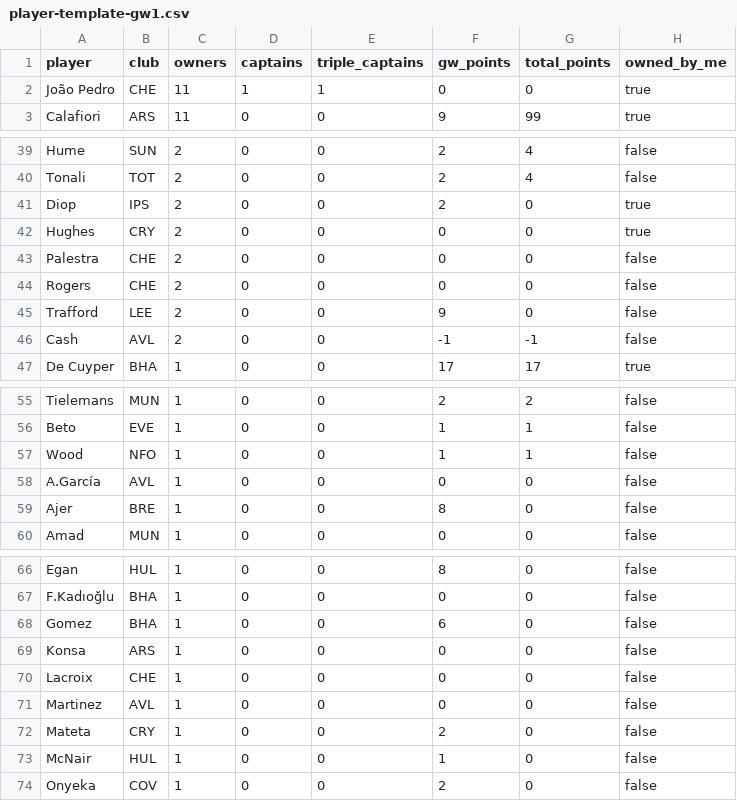
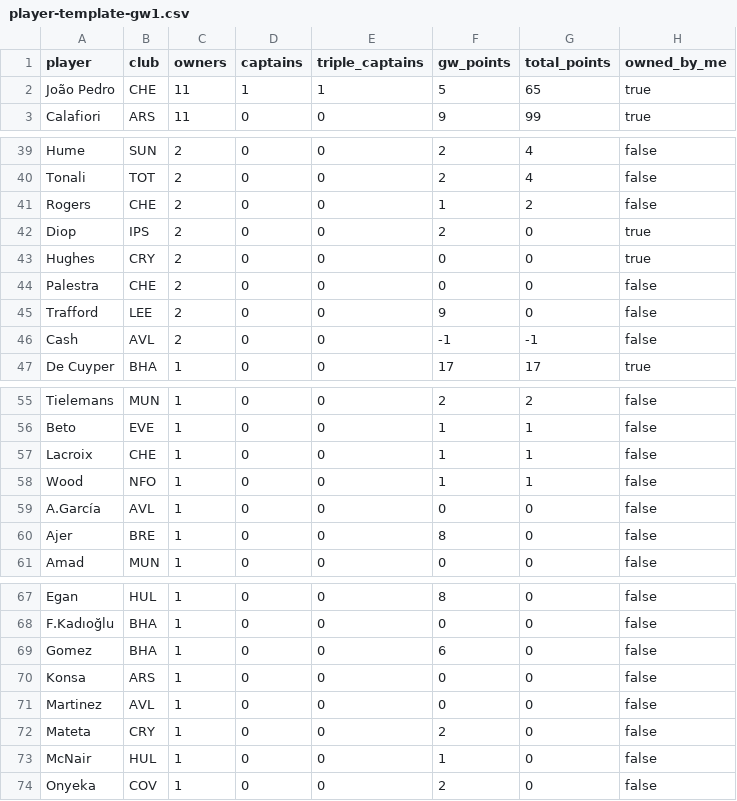
Before and after one commit to kanitnany-cloud/GPTxMe, a CSV file: mini-league/player-template-gw1.csv, drawn as a sheet; only a part is shown, gaps mark what is left out.

```diff
--- a/mini-league/player-template-gw1.csv
+++ b/mini-league/player-template-gw1.csv
@@ -1,3 +1,3 @@
 player,club,owners,captains,triple_captains,gw_points,total_points,owned_by_me
-João Pedro,CHE,11,1,1,0,0,true
+João Pedro,CHE,11,1,1,5,65,true
 Calafiori,ARS,11,0,0,9,99,true
@@ -40,2 +40,3 @@ Hume,SUN,2,0,0,2,4,false
 Tonali,TOT,2,0,0,2,4,false
+Rogers,CHE,2,0,0,1,2,false
 Diop,IPS,2,0,0,2,0,true
@@ -43,3 +44,2 @@ Hughes,CRY,2,0,0,0,0,true
 Palestra,CHE,2,0,0,0,0,false
-Rogers,CHE,2,0,0,0,0,false
 Trafford,LEE,2,0,0,9,0,false
@@ -56,2 +56,3 @@ Tielemans,MUN,1,0,0,2,2,false
 Beto,EVE,1,0,0,1,1,false
+Lacroix,CHE,1,0,0,1,1,false
 Wood,NFO,1,0,0,1,1,false
@@ -69,3 +70,2 @@ Gomez,BHA,1,0,0,6,0,false
 Konsa,ARS,1,0,0,0,0,false
-Lacroix,CHE,1,0,0,0,0,false
 Martinez,AVL,1,0,0,0,0,false
```
Also changed, not shown: mini-league/team-summary-gw1.csv, 2 other files.
